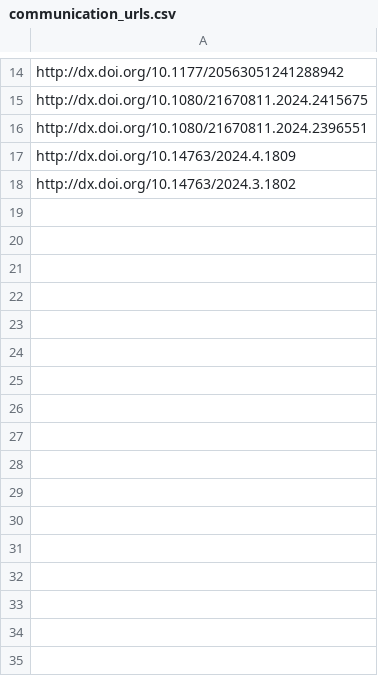
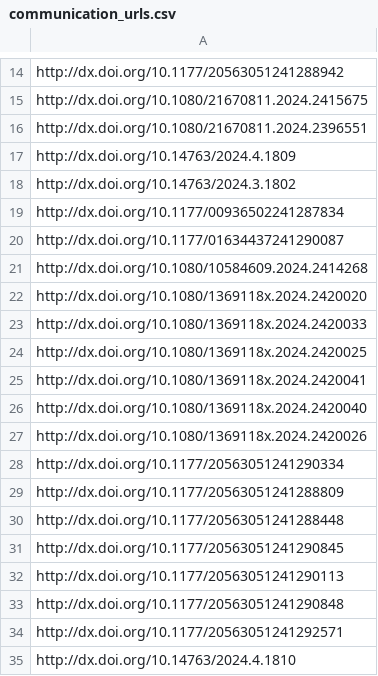
Before and after one commit to sumtxt/picnic, a CSV file: memory/communication_urls.csv, drawn as a sheet; only a part is shown, gaps mark what is left out.

```diff
--- a/memory/communication_urls.csv
+++ b/memory/communication_urls.csv
@@ -18 +18,18 @@ http://dx.doi.org/10.14763/2024.4.1809
 http://dx.doi.org/10.14763/2024.3.1802
+http://dx.doi.org/10.1177/00936502241287834
+http://dx.doi.org/10.1177/01634437241290087
+http://dx.doi.org/10.1080/10584609.2024.2414268
+http://dx.doi.org/10.1080/1369118x.2024.2420020
+http://dx.doi.org/10.1080/1369118x.2024.2420033
+http://dx.doi.org/10.1080/1369118x.2024.2420025
+http://dx.doi.org/10.1080/1369118x.2024.2420041
+http://dx.doi.org/10.1080/1369118x.2024.2420040
+http://dx.doi.org/10.1080/1369118x.2024.2420026
+http://dx.doi.org/10.1177/20563051241290334
+http://dx.doi.org/10.1177/20563051241288809
+http://dx.doi.org/10.1177/20563051241288448
+http://dx.doi.org/10.1177/20563051241290845
+http://dx.doi.org/10.1177/20563051241290113
+http://dx.doi.org/10.1177/20563051241290848
+http://dx.doi.org/10.1177/20563051241292571
+http://dx.doi.org/10.14763/2024.4.1810
```
Also changed, not shown: memory/economics_urls.csv, memory/migration_urls.csv, 11 other files.
